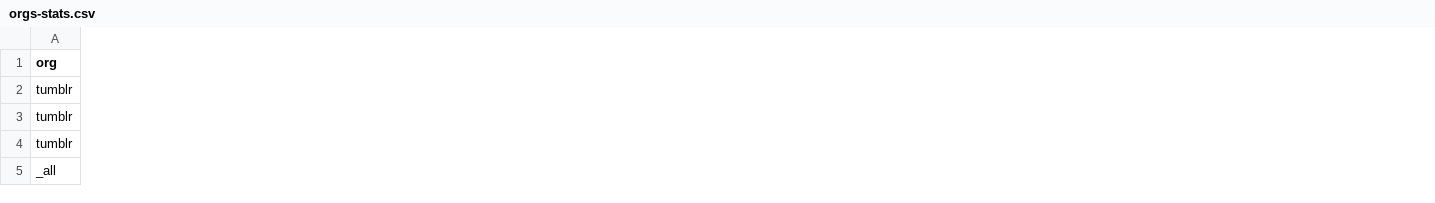
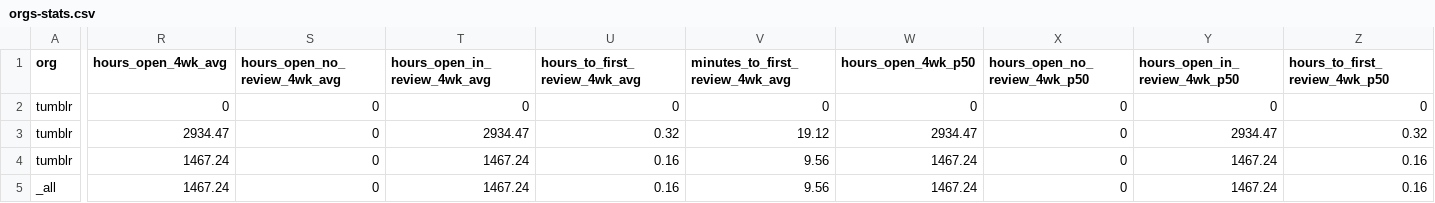
Before and after one commit to diptamay/git-stats, a CSV file: generated/orgs-stats.csv, drawn as a sheet; only a part is shown, gaps mark what is left out; the diff covers the shown part only; the diff names each change by its address in the sheet, - before the commit and + after, or states it on an @@ line.

Commit message:
4wk stats

```diff
--- a/generated/orgs-stats.csv
+++ b/generated/orgs-stats.csv
+column R (hours_open_4wk_avg), rows 2-5: 0 | 2934.47 | 1467.24 | 1467.24
+column S (hours_open_no_review_4wk_avg), rows 2-5: all 0
+column T (hours_open_in_review_4wk_avg), rows 2-5: 0 | 2934.47 | 1467.24 | 1467.24
+column U (hours_to_first_review_4wk_avg), rows 2-5: 0 | 0.32 | 0.16 | 0.16
+column V (minutes_to_first_review_4wk_avg), rows 2-5: 0 | 19.12 | 9.56 | 9.56
+column W (hours_open_4wk_p50), rows 2-5: 0 | 2934.47 | 1467.24 | 1467.24
+column X (hours_open_no_review_4wk_p50), rows 2-5: all 0
+column Y (hours_open_in_review_4wk_p50), rows 2-5: 0 | 2934.47 | 1467.24 | 1467.24
+column Z (hours_to_first_review_4wk_p50), rows 2-5: 0 | 0.32 | 0.16 | 0.16
```
Also changed, not shown: 6 added columns elsewhere in this file, 6 other files.
